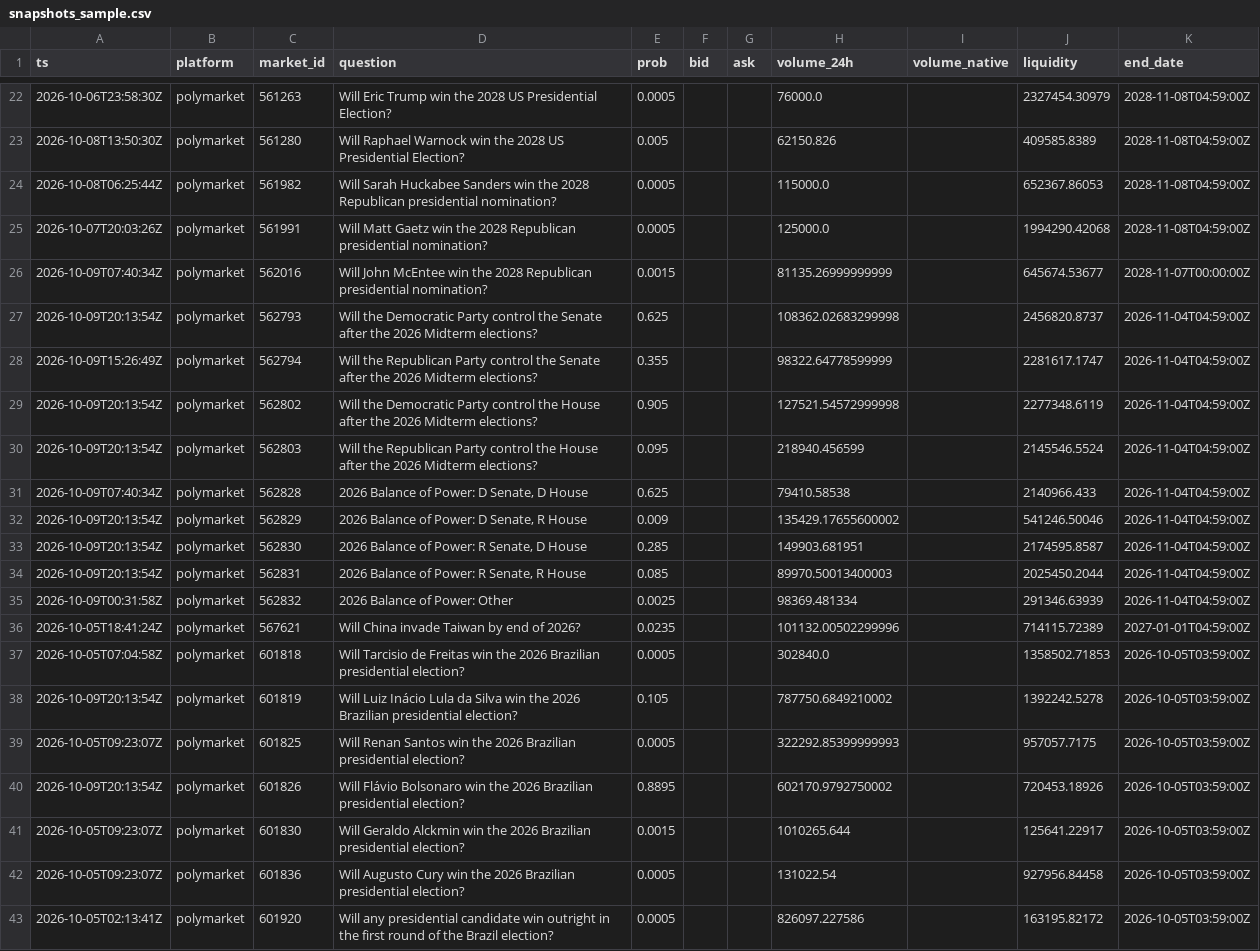
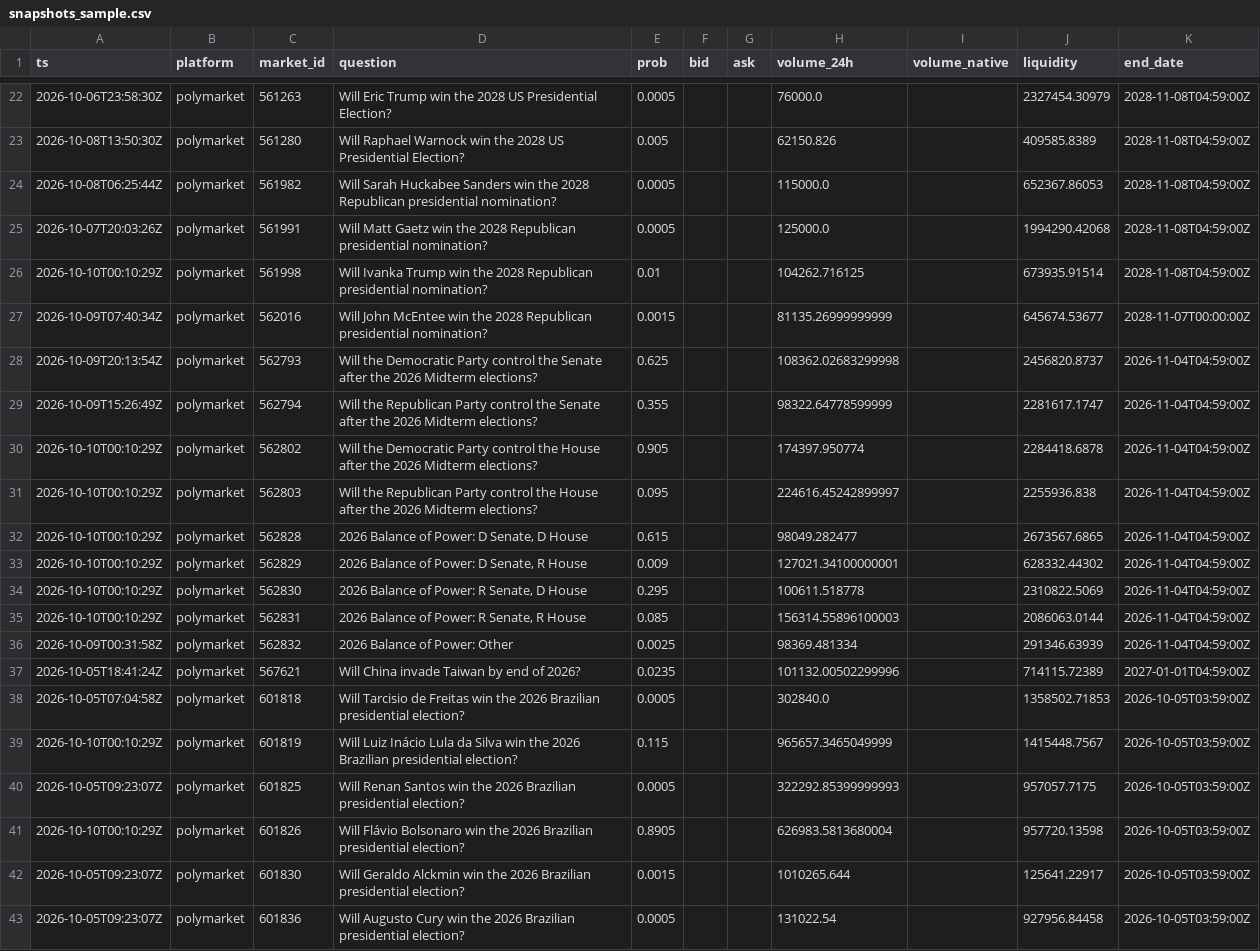
Before and after one commit to yu923zs/prediction-market-analytics, a CSV file: outputs/snapshots_sample.csv, drawn as a sheet; only a part is shown, gaps mark what is left out; the shorter side is filled out with more unchanged rows; the diff covers the shown part only.

```diff
--- a/outputs/snapshots_sample.csv
+++ b/outputs/snapshots_sample.csv
@@ -25,2 +25,3 @@ ts,platform,market_id,question,prob,bid,ask,volume_24h,volume_native,liquidity,e
 2026-10-07T20:03:26Z,polymarket,561991,Will Matt Gaetz win the 2028 Republican presidential nomination?,0.0005,,,125000.0,,1994290.42068,2028-11-08T04:59:00Z
+2026-10-10T00:10:29Z,polymarket,561998,Will Ivanka Trump win the 2028 Republican presidential nomination?,0.01,,,104262.716125,,673935.91514,2028-11-08T04:59:00Z
 2026-10-09T07:40:34Z,polymarket,562016,Will John McEntee win the 2028 Republican presidential nomination?,0.0015,,,81135.26999999999,,645674.53677,2028-11-07T00:00:00Z
@@ -28,8 +29,8 @@ ts,platform,market_id,question,prob,bid,ask,volume_24h,volume_native,liquidity,e
 2026-10-09T15:26:49Z,polymarket,562794,Will the Republican Party control the Senate after the 2026 Midterm elections?,0.355,,,98322.64778599999,,2281617.1747,2026-11-04T04:59:00Z
-2026-10-09T20:13:54Z,polymarket,562802,Will the Democratic Party control the House after the 2026 Midterm elections?,0.905,,,127521.54572999998,,2277348.6119,2026-11-04T04:59:00Z
-2026-10-09T20:13:54Z,polymarket,562803,Will the Republican Party control the House after the 2026 Midterm elections?,0.095,,,218940.456599,,2145546.5524,2026-11-04T04:59:00Z
-2026-10-09T07:40:34Z,polymarket,562828,"2026 Balance of Power: D Senate, D House",0.625,,,79410.58538,,2140966.433,2026-11-04T04:59:00Z
-2026-10-09T20:13:54Z,polymarket,562829,"2026 Balance of Power: D Senate, R House",0.009,,,135429.17655600002,,541246.50046,2026-11-04T04:59:00Z
-2026-10-09T20:13:54Z,polymarket,562830,"2026 Balance of Power: R Senate, D House",0.285,,,149903.681951,,2174595.8587,2026-11-04T04:59:00Z
-2026-10-09T20:13:54Z,polymarket,562831,"2026 Balance of Power: R Senate, R House",0.085,,,89970.50013400003,,2025450.2044,2026-11-04T04:59:00Z
+2026-10-10T00:10:29Z,polymarket,562802,Will the Democratic Party control the House after the 2026 Midterm elections?,0.905,,,174397.950774,,2284418.6878,2026-11-04T04:59:00Z
+2026-10-10T00:10:29Z,polymarket,562803,Will the Republican Party control the House after the 2026 Midterm elections?,0.095,,,224616.45242899997,,2255936.838,2026-11-04T04:59:00Z
+2026-10-10T00:10:29Z,polymarket,562828,"2026 Balance of Power: D Senate, D House",0.615,,,98049.282477,,2673567.6865,2026-11-04T04:59:00Z
+2026-10-10T00:10:29Z,polymarket,562829,"2026 Balance of Power: D Senate, R House",0.009,,,127021.34100000001,,628332.44302,2026-11-04T04:59:00Z
+2026-10-10T00:10:29Z,polymarket,562830,"2026 Balance of Power: R Senate, D House",0.295,,,100611.518778,,2310822.5069,2026-11-04T04:59:00Z
+2026-10-10T00:10:29Z,polymarket,562831,"2026 Balance of Power: R Senate, R House",0.085,,,156314.55896100003,,2086063.0144,2026-11-04T04:59:00Z
 2026-10-09T00:31:58Z,polymarket,562832,2026 Balance of Power: Other,0.0025,,,98369.481334,,291346.63939,2026-11-04T04:59:00Z
@@ -37,5 +38,5 @@ ts,platform,market_id,question,prob,bid,ask,volume_24h,volume_native,liquidity,e
 2026-10-05T07:04:58Z,polymarket,601818,Will Tarcisio de Freitas win the 2026 Brazilian presidential election?,0.0005,,,302840.0,,1358502.71853,2026-10-05T03:59:00Z
-2026-10-09T20:13:54Z,polymarket,601819,Will Luiz Inácio Lula da Silva win the 2026 Brazilian presidential election?,0.105,,,787750.6849210002,,1392242.5278,2026-10-05T03:59:00Z
+2026-10-10T00:10:29Z,polymarket,601819,Will Luiz Inácio Lula da Silva win the 2026 Brazilian presidential election?,0.115,,,965657.3465049999,,1415448.7567,2026-10-05T03:59:00Z
 2026-10-05T09:23:07Z,polymarket,601825,Will Renan Santos win the 2026 Brazilian presidential election?,0.0005,,,322292.85399999993,,957057.7175,2026-10-05T03:59:00Z
-2026-10-09T20:13:54Z,polymarket,601826,Will Flávio Bolsonaro win the 2026 Brazilian presidential election?,0.8895,,,602170.9792750002,,720453.18926,2026-10-05T03:59:00Z
+2026-10-10T00:10:29Z,polymarket,601826,Will Flávio Bolsonaro win the 2026 Brazilian presidential election?,0.8905,,,626983.5813680004,,957720.13598,2026-10-05T03:59:00Z
 2026-10-05T09:23:07Z,polymarket,601830,Will Geraldo Alckmin win the 2026 Brazilian presidential election?,0.0015,,,1010265.644,,125641.22917,2026-10-05T03:59:00Z
```
Also changed, not shown: 22 edited cells elsewhere in this file, 3 other files.
